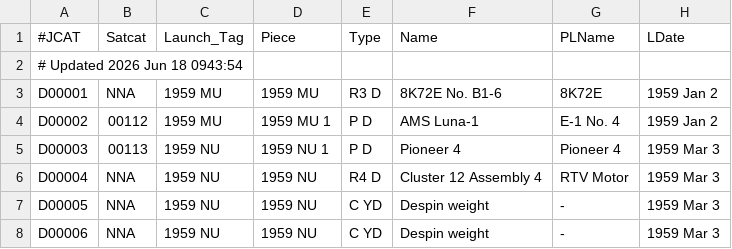
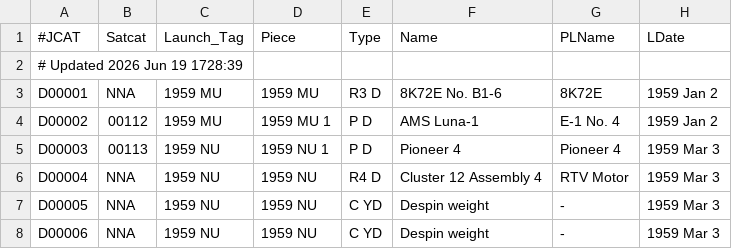
Before and after one commit to sizhewang25/jonathon-space-archive, a TSV file: data/deepcat.tsv, drawn as a sheet; only a part is shown; the diff names each change by its address in the sheet, - before the commit and + after, or states it on an @@ line.

```diff
--- a/data/deepcat.tsv
+++ b/data/deepcat.tsv
-A2 (#JCAT): # Updated 2026 Jun 18 0943:54
+A2 (#JCAT): # Updated 2026 Jun 19 1728:39
```
Also changed, not shown: data/ftocat.tsv, data/geotab.tsv, 5 other files.
